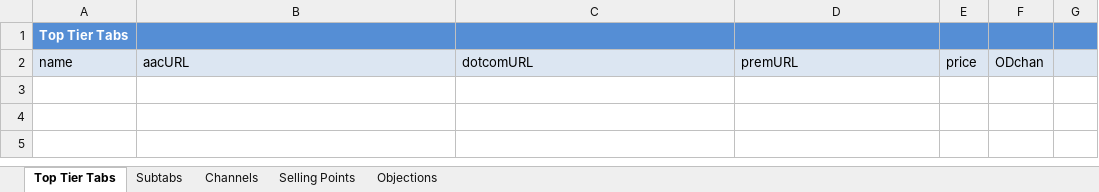
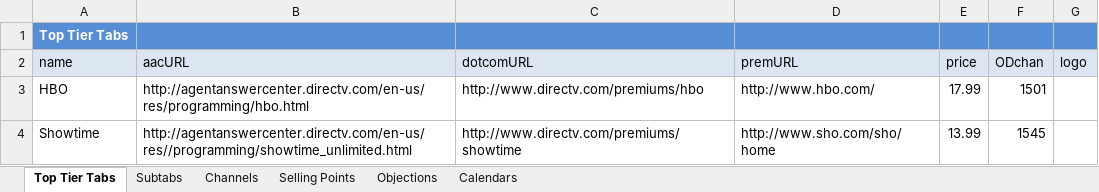
Before and after one commit to dalexisv83/et, an Excel workbook: entertainment_tool.xlsx, sheet Top Tier Tabs, drawn as a sheet; values as stored, in another font and other column widths than the file's, no borders; the diff names each change by its address in the sheet, - before the commit and + after, or states it on an @@ line.

```diff
--- a/entertainment_tool.xlsx (sheet Top Tier Tabs)
+++ b/entertainment_tool.xlsx (sheet Top Tier Tabs)
+sheet tab: Calendars
-G2: (empty)
+G2: logo
+row 3: HBO | http://agentanswercenter.directv.com/en-us/res/programming/hbo.html | http://www.directv.com/premiums/hbo | http://www.hbo.com/ | 17.99 | 1501
+row 4: Showtime | http://agentanswercenter.directv.com/en-us/res//programming/showtime_unlimited.html | http://www.directv.com/premiums/showtime | http://www.sho.com/sho/home | 13.99 | 1545
```
Also changed, not shown: sheet Selling Points, sheet Channels, sheet Objections, sheet Subtabs, 5 other files.
